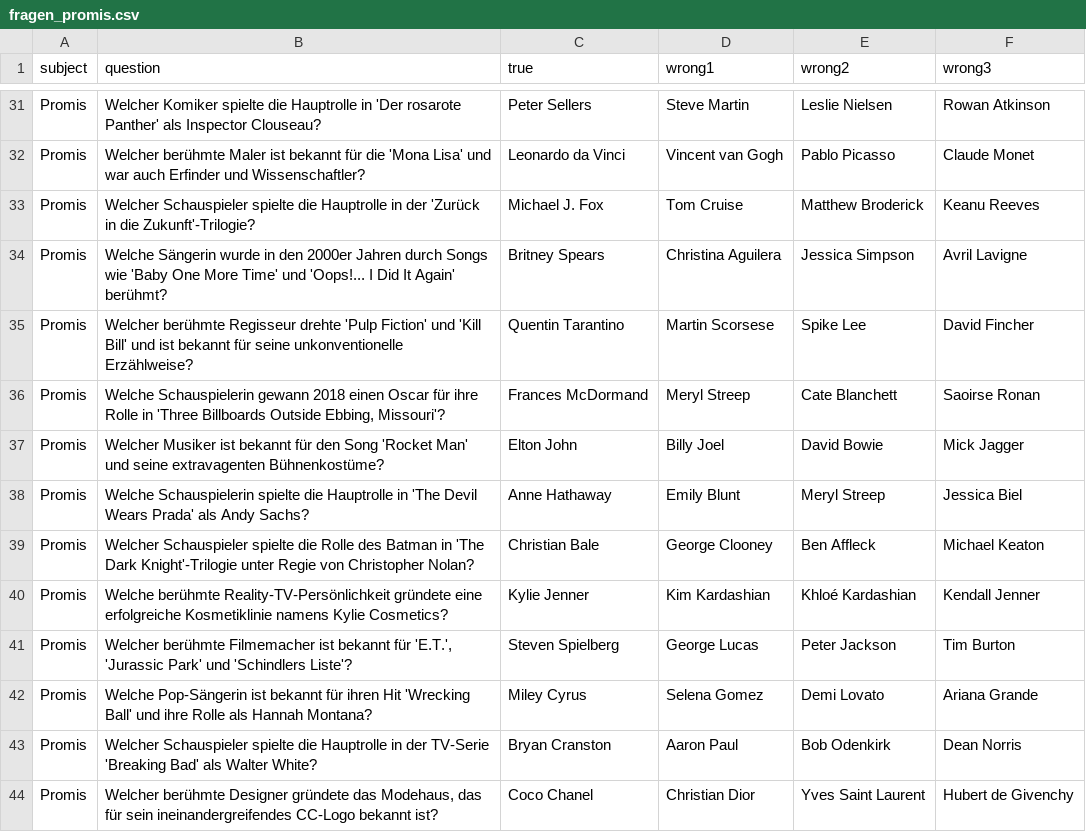
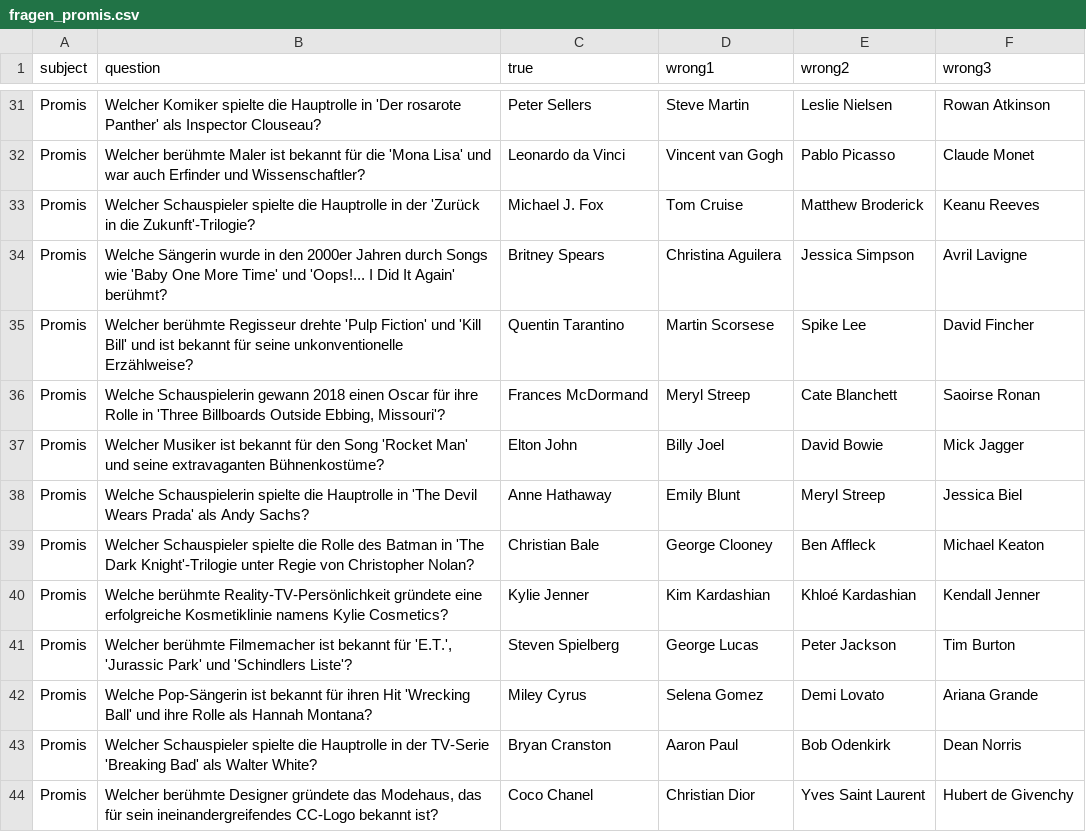
Before and after one commit to CodewithMax05/Quiz, a CSV file: csv/fragen_promis.csv, drawn as a sheet; only a part is shown, gaps mark what is left out.

Commit message:
fix question promies 1

```diff
--- a/csv/fragen_promis.csv
+++ b/csv/fragen_promis.csv
@@ -36,3 +36,3 @@ Promis;Welcher berühmte Regisseur drehte 'Pulp Fiction' und 'Kill Bill' und ist
 Promis;Welche Schauspielerin gewann 2018 einen Oscar für ihre Rolle in 'Three Billboards Outside Ebbing, Missouri'?;Frances McDormand;Meryl Streep;Cate Blanchett;Saoirse Ronan
-Promis;Welcher Musiker ist bekannt für den Song 'Rocket Man' und seine extravagenten Bühnenkostüme?;Elton John;Billy Joel;David Bowie;Mick Jagger
+Promis;Welcher Musiker ist bekannt für den Song 'Rocket Man' und seine extravaganten Bühnenkostüme?;Elton John;Billy Joel;David Bowie;Mick Jagger
 Promis;Welche Schauspielerin spielte die Hauptrolle in 'The Devil Wears Prada' als Andy Sachs?;Anne Hathaway;Emily Blunt;Meryl Streep;Jessica Biel
```
